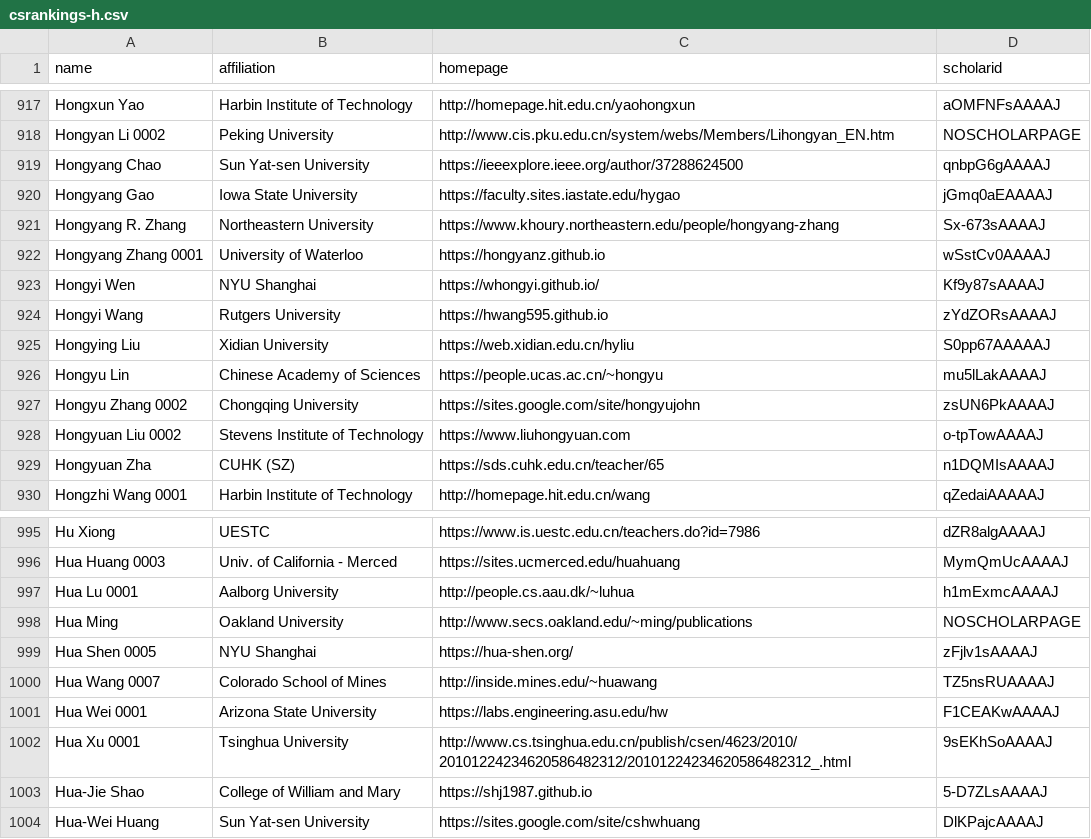
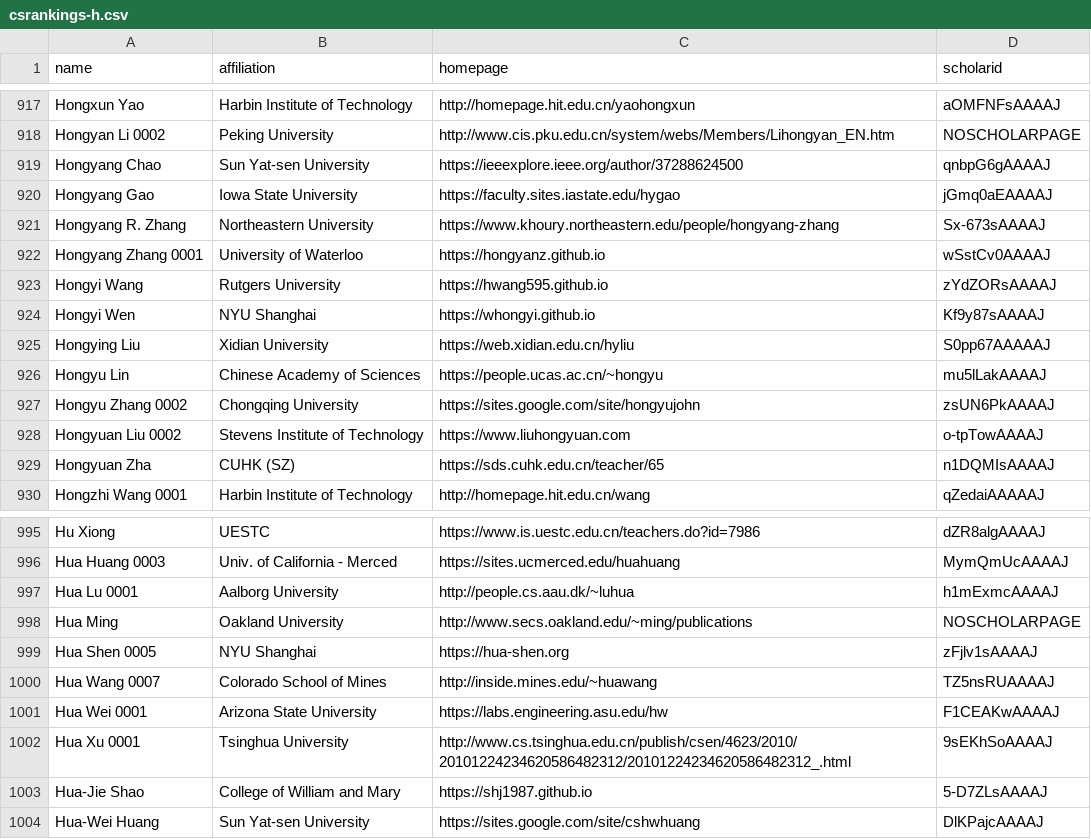
Before and after one commit to LiuFang816/CSrankings, a CSV file: csrankings-h.csv, drawn as a sheet; only a part is shown, gaps mark what is left out.

```diff
--- a/csrankings-h.csv
+++ b/csrankings-h.csv
@@ -922,4 +922,4 @@ Hongyang R. Zhang,Northeastern University,https://www.khoury.northeastern.edu/pe
 Hongyang Zhang 0001,University of Waterloo,https://hongyanz.github.io,wSstCv0AAAAJ
-Hongyi Wen,NYU Shanghai,https://whongyi.github.io/,Kf9y87sAAAAJ
 Hongyi Wang,Rutgers University,https://hwang595.github.io,zYdZORsAAAAJ
+Hongyi Wen,NYU Shanghai,https://whongyi.github.io,Kf9y87sAAAAJ
 Hongying Liu,Xidian University,https://web.xidian.edu.cn/hyliu,S0pp67AAAAAJ
@@ -998,3 +998,3 @@ Hua Lu 0001,Aalborg University,http://people.cs.aau.dk/~luhua,h1mExmcAAAAJ
 Hua Ming,Oakland University,http://www.secs.oakland.edu/~ming/publications,NOSCHOLARPAGE
-Hua Shen 0005,NYU Shanghai,https://hua-shen.org/,zFjlv1sAAAAJ
+Hua Shen 0005,NYU Shanghai,https://hua-shen.org,zFjlv1sAAAAJ
 Hua Wang 0007,Colorado School of Mines,http://inside.mines.edu/~huawang,TZ5nsRUAAAAJ
```
Also changed, not shown: csrankings-c.csv, csrankings-q.csv, 3 other files.
